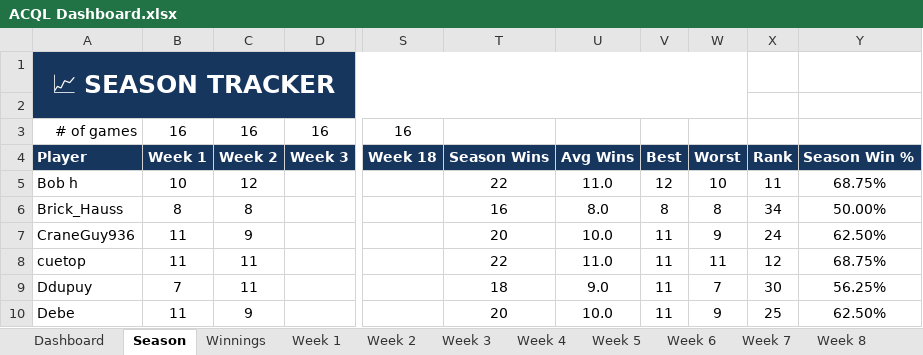
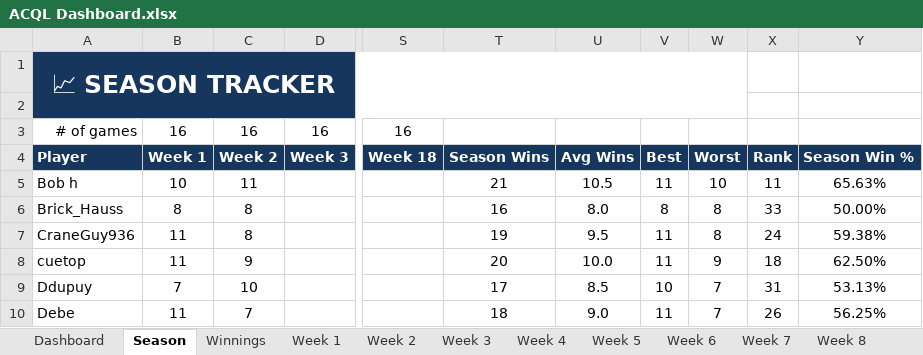
Before and after one commit to SamPhelps22/ACQL-Dashboard-x, an Excel workbook: ACQL Dashboard.xlsx, sheet Season, drawn as a sheet; only a part is shown, gaps mark what is left out; values as stored, in another font and other column widths than the file's, no borders; conditional formats and table styles not drawn; the diff covers the shown part only; the diff names each change by its address in the sheet, - before the commit and + after, or states it on an @@ line.

```diff
--- a/ACQL Dashboard.xlsx (sheet Season)
+++ b/ACQL Dashboard.xlsx (sheet Season)
-C5: 12
+C5: 11
-T5: 22
+T5: 21
-U5: 11.0
+U5: 10.5
-V5: 12
+V5: 11
-Y5: 68.75%
+Y5: 65.63%
-X6: 34
+X6: 33
-C7: 9
+C7: 8
-T7: 20
+T7: 19
-U7: 10.0
+U7: 9.5
-W7: 9
+W7: 8
-Y7: 62.50%
+Y7: 59.38%
-C8: 11
+C8: 9
-T8: 22
+T8: 20
-U8: 11.0
+U8: 10.0
-W8: 11
+W8: 9
-X8: 12
+X8: 18
-Y8: 68.75%
+Y8: 62.50%
-C9: 11
+C9: 10
-T9: 18
+T9: 17
-U9: 9.0
+U9: 8.5
-V9: 11
+V9: 10
-X9: 30
+X9: 31
-Y9: 56.25%
+Y9: 53.13%
-C10: 9
+C10: 7
-T10: 20
+T10: 18
-U10: 10.0
+U10: 9.0
-W10: 9
+W10: 7
-X10: 25
+X10: 26
-Y10: 62.50%
+Y10: 56.25%
```
Also changed, not shown: 155 edited cells elsewhere in this sheet, sheet Dashboard, sheet Week 2, sheet Week 3, sheet Winnings, formulas that keep their value, 9 other files.
